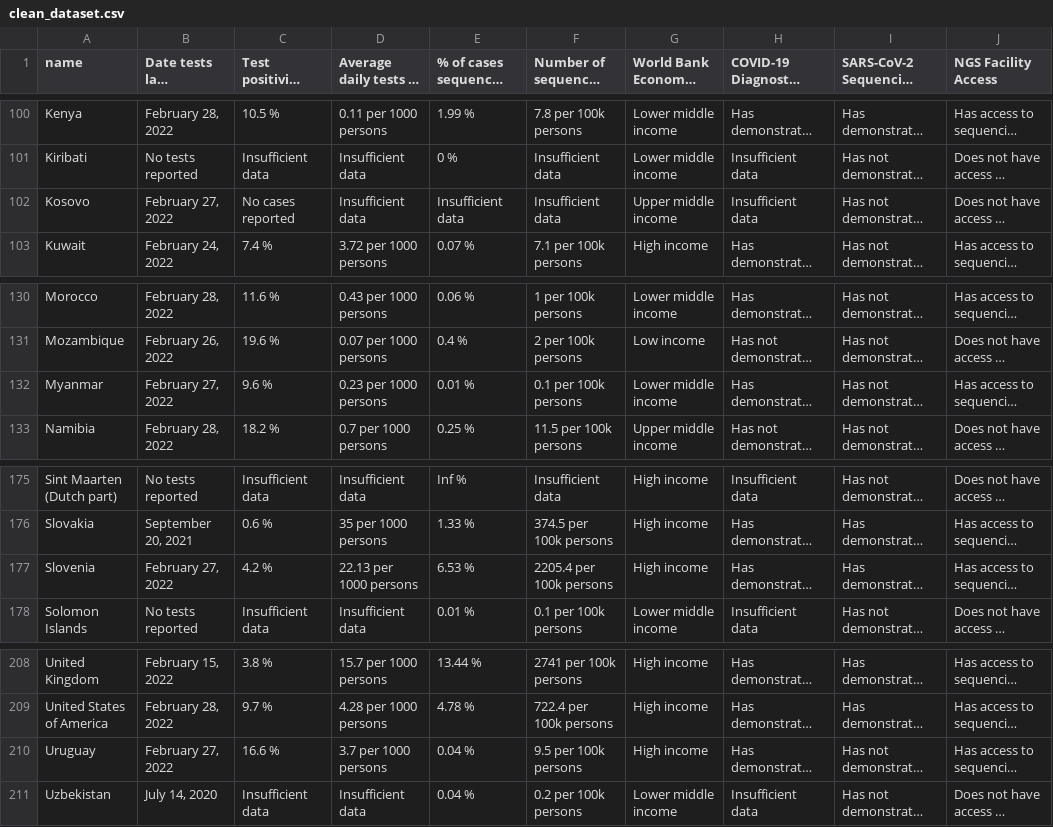
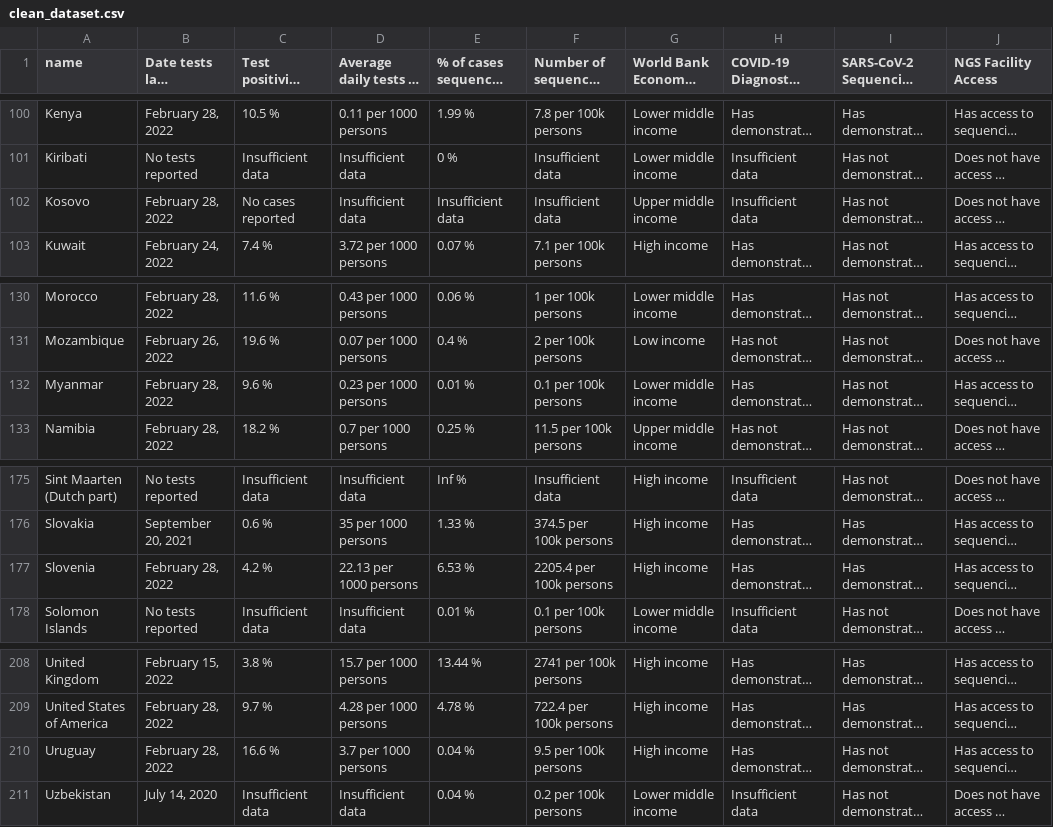
Before and after one commit to PandemicPreventionInstitute/NGS-Capacity-map, a CSV file: data/NGS_Data_Tables/March_2022/public/clean_dataset.csv, drawn as a sheet; only a part is shown, gaps mark what is left out; long unchanged cells end in …; the diff covers the shown part only; the diff names each change by its address in the sheet, - before the commit and + after, or states it on an @@ line.

```diff
--- a/data/NGS_Data_Tables/March_2022/public/clean_dataset.csv
+++ b/data/NGS_Data_Tables/March_2022/public/clean_dataset.csv
-B102 (Date tests last reported): February 27, 2022
+B102 (Date tests last reported): February 28, 2022
-B132 (Date tests last reported): February 27, 2022
+B132 (Date tests last reported): February 28, 2022
-B177 (Date tests last reported): February 27, 2022
+B177 (Date tests last reported): February 28, 2022
-B210 (Date tests last reported): February 27, 2022
+B210 (Date tests last reported): February 28, 2022
```
Also changed, not shown: 10 edited cells elsewhere in this file, data/NGS_Data_Tables/March_2022/PPI/find_changed_archetypes.csv, data/NGS_Data_Tables/March_2022/PPI/find_delayed_test_reporting.csv, 3 other files.
